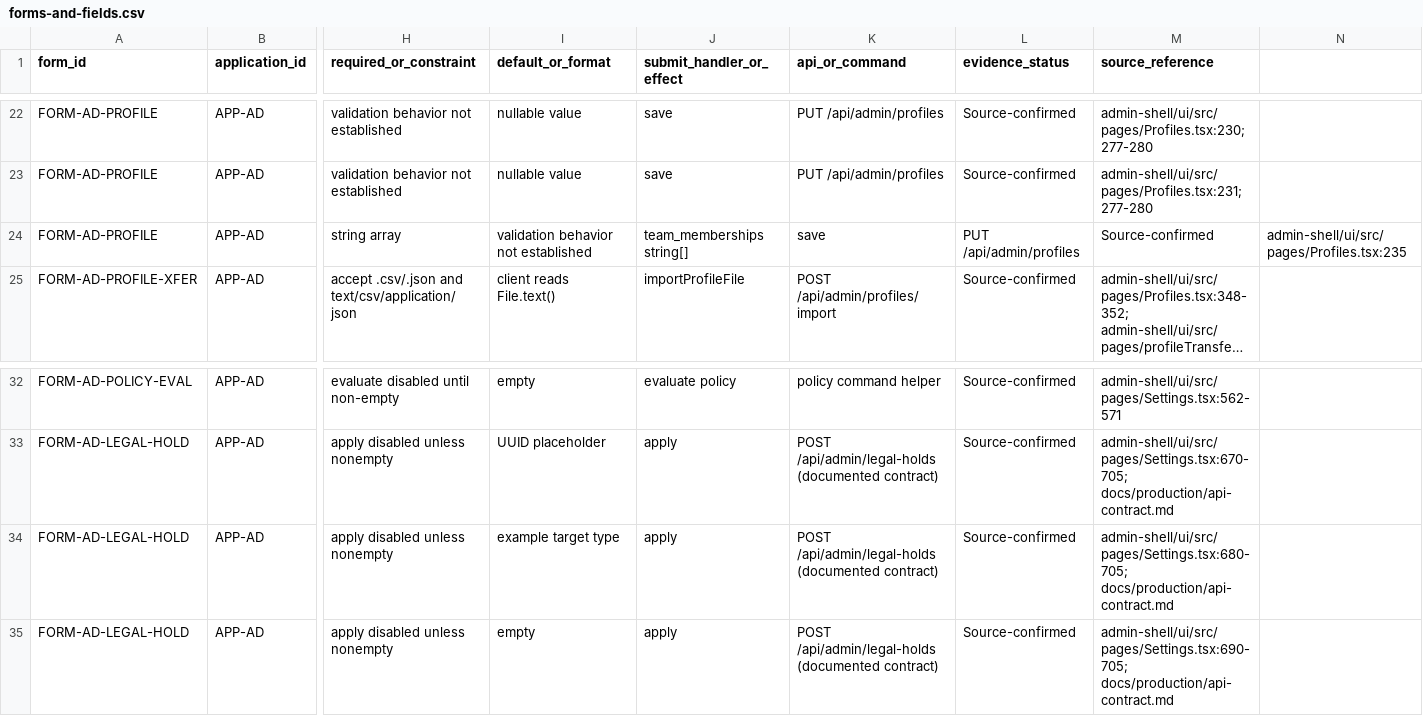
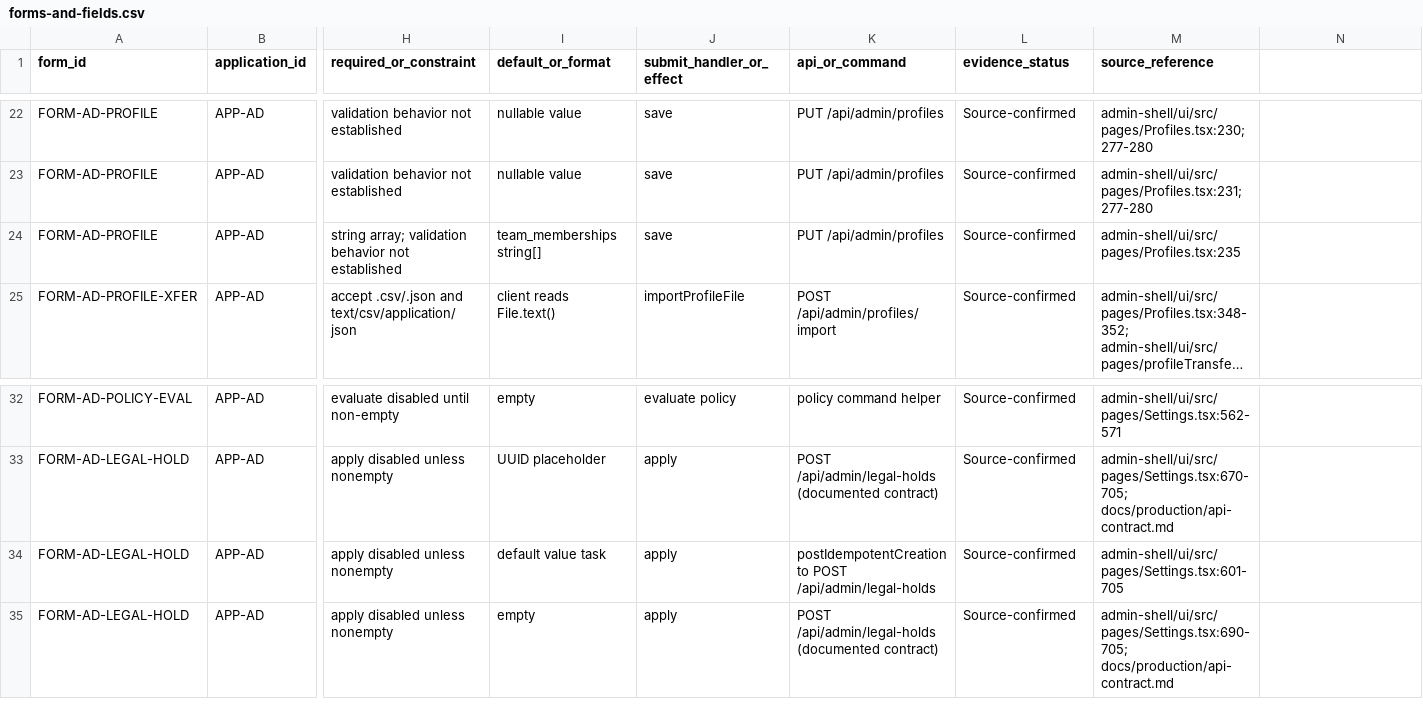
Before and after one commit to SMozaff/Onyx-Framework, a CSV file: docs/audits/desktop-ui-ux-forensic-inventory/forms-and-fields.csv, drawn as a sheet; only a part is shown, gaps mark what is left out; long unchanged cells end in …; the diff names each change by its address in the sheet, - before the commit and + after, or states it on an @@ line.

Commit message:
docs: keep inventory CSVs standards-compliant

```diff
--- a/docs/audits/desktop-ui-ux-forensic-inventory/forms-and-fields.csv
+++ b/docs/audits/desktop-ui-ux-forensic-inventory/forms-and-fields.csv
-H24 (required_or_constraint): string array
+H24 (required_or_constraint): string array; validation behavior not established
-I24 (default_or_format): validation behavior not established
+I24 (default_or_format): team_memberships string[]
-J24 (submit_handler_or_effect): team_memberships string[]
+J24 (submit_handler_or_effect): save
-K24 (api_or_command): save
+K24 (api_or_command): PUT /api/admin/profiles
-L24 (evidence_status): PUT /api/admin/profiles
+L24 (evidence_status): Source-confirmed
-M24 (source_reference): Source-confirmed
+M24 (source_reference): admin-shell/ui/src/pages/Profiles.tsx:235
-N24: admin-shell/ui/src/pages/Profiles.tsx:235
+N24: (empty)
-I34 (default_or_format): example target type
+I34 (default_or_format): default value task
-K34 (api_or_command): POST /api/admin/legal-holds (documented contract)
+K34 (api_or_command): postIdempotentCreation to POST /api/admin/legal-holds
-M34 (source_reference): admin-shell/ui/src/pages/Settings.tsx:680-705; docs/production/api-contract.md
+M34 (source_reference): admin-shell/ui/src/pages/Settings.tsx:601-705
```
Also changed, not shown: docs/audits/desktop-ui-ux-forensic-inventory/interactive-elements.csv.
